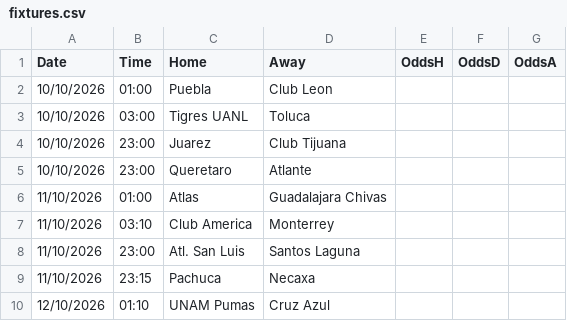
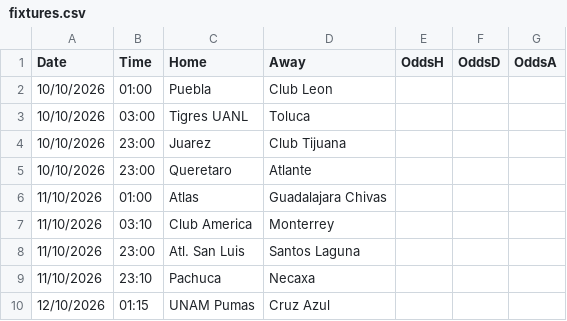
Before and after one commit to gerardomont07-dotcom/ligamx-probabilidades, a CSV file: data/fixtures.csv, drawn as a sheet.

```diff
--- a/data/fixtures.csv
+++ b/data/fixtures.csv
@@ -8,3 +8,3 @@ Date,Time,Home,Away,OddsH,OddsD,OddsA
 11/10/2026,23:00,Atl. San Luis,Santos Laguna,,,
-11/10/2026,23:15,Pachuca,Necaxa,,,
-12/10/2026,01:10,UNAM Pumas,Cruz Azul,,,
+11/10/2026,23:10,Pachuca,Necaxa,,,
+12/10/2026,01:15,UNAM Pumas,Cruz Azul,,,
```
Also changed, not shown: data/predictions_log.csv, 2 other files.
